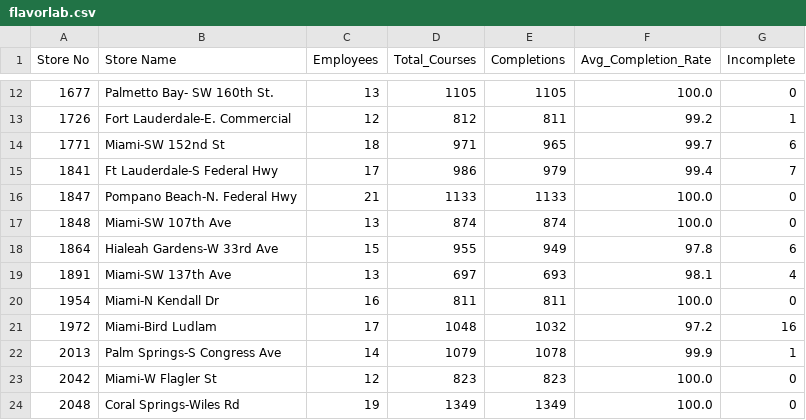
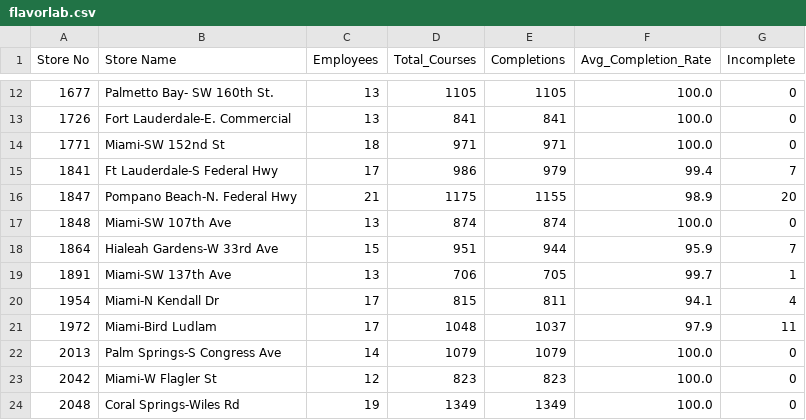
Before and after one commit to StephenOrjales/fl-wingmen-dashboard, a CSV file: data/flavorlab.csv, drawn as a sheet; only a part is shown, gaps mark what is left out; the diff covers the shown part only.

```diff
--- a/data/flavorlab.csv
+++ b/data/flavorlab.csv
@@ -12,12 +12,12 @@ Store No,Store Name,Employees,Total_Courses,Completions,Avg_Completion_Rate,Inco
 1677,Palmetto Bay- SW 160th St.,13,1105,1105,100.0,0
-1726,Fort Lauderdale-E. Commercial ,12,812,811,99.2,1
-1771,Miami-SW 152nd St,18,971,965,99.7,6
+1726,Fort Lauderdale-E. Commercial ,13,841,841,100.0,0
+1771,Miami-SW 152nd St,18,971,971,100.0,0
 1841,Ft Lauderdale-S Federal Hwy,17,986,979,99.4,7
-1847,Pompano Beach-N. Federal Hwy,21,1133,1133,100.0,0
+1847,Pompano Beach-N. Federal Hwy,21,1175,1155,98.9,20
 1848,Miami-SW 107th Ave,13,874,874,100.0,0
-1864,Hialeah Gardens-W 33rd Ave,15,955,949,97.8,6
-1891,Miami-SW 137th Ave,13,697,693,98.1,4
-1954,Miami-N Kendall Dr,16,811,811,100.0,0
-1972,Miami-Bird Ludlam,17,1048,1032,97.2,16
-2013,Palm Springs-S Congress Ave,14,1079,1078,99.9,1
+1864,Hialeah Gardens-W 33rd Ave,15,951,944,95.9,7
+1891,Miami-SW 137th Ave,13,706,705,99.7,1
+1954,Miami-N Kendall Dr,17,815,811,94.1,4
+1972,Miami-Bird Ludlam,17,1048,1037,97.9,11
+2013,Palm Springs-S Congress Ave,14,1079,1079,100.0,0
 2042,Miami-W Flagler St,12,823,823,100.0,0
```
Also changed, not shown: 80 edited cells elsewhere in this file.
